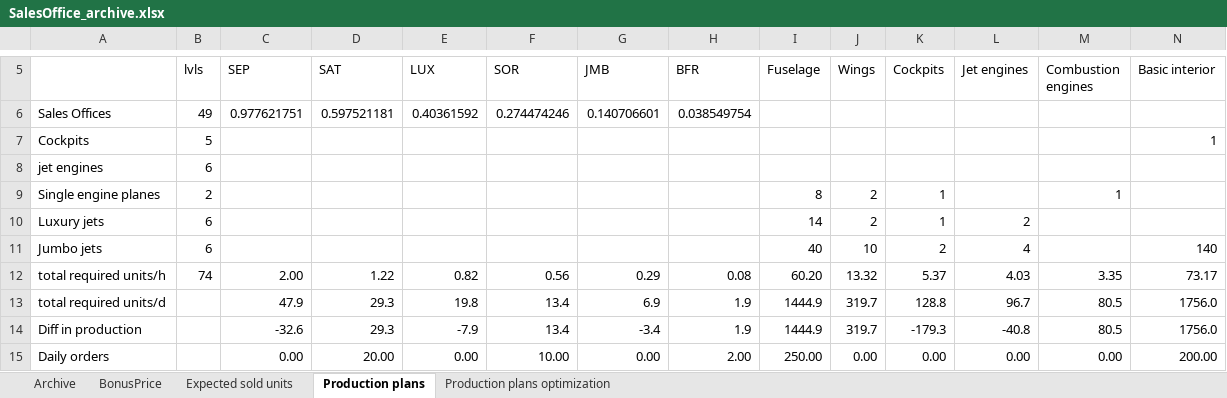
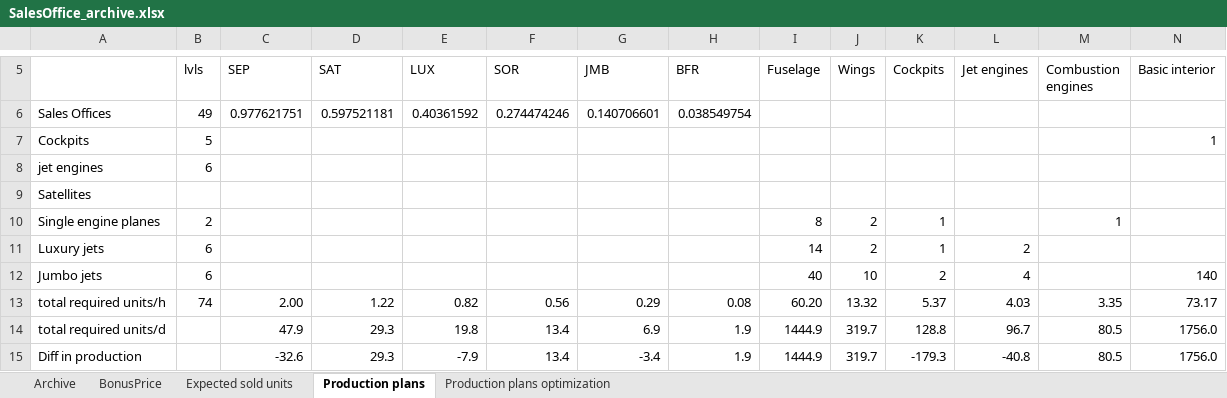
Before and after one commit to OscarFlores-IFi/SimCompanies, an Excel workbook: SalesOffice_archive.xlsx, sheet Production plans, drawn as a sheet; only a part is shown, gaps mark what is left out; the shorter side is filled out with more unchanged rows; values as stored, in another font and other column widths than the file's, no borders; conditional formats not drawn; rows hold the shown columns only; the diff names each change by its address in the sheet, - before the commit and + after, or states it on an @@ line.

```diff
--- a/SalesOffice_archive.xlsx (sheet Production plans)
+++ b/SalesOffice_archive.xlsx (sheet Production plans)
+row 9: Satellites
```
Also changed, not shown: sheet Archive, 1 other file.
